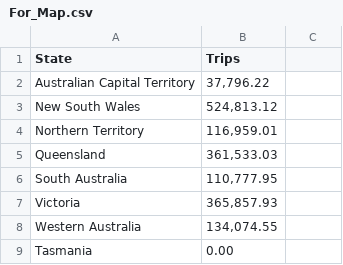
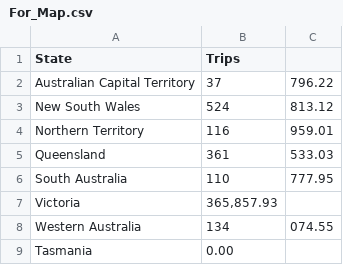
Before and after one commit to AdishwarVerma/Assignment2-Fit3179, a CSV file: For_Map.csv, drawn as a sheet.

Commit message:
Update For_Map.csv

```diff
--- a/For_Map.csv
+++ b/For_Map.csv
@@ -1,9 +1,9 @@
 State,Trips
-Australian Capital Territory,"37,796.22"
-New South Wales,"524,813.12"
-Northern Territory,"116,959.01"
-Queensland,"361,533.03"
-South Australia,"110,777.95"
+Australian Capital Territory,37,796.22
+New South Wales,524,813.12
+Northern Territory,116,959.01
+Queensland,361,533.03
+South Australia,110,777.95
 Victoria,"365,857.93"
-Western Australia,"134,074.55"
+Western Australia,134,074.55
 Tasmania,0.00
```
